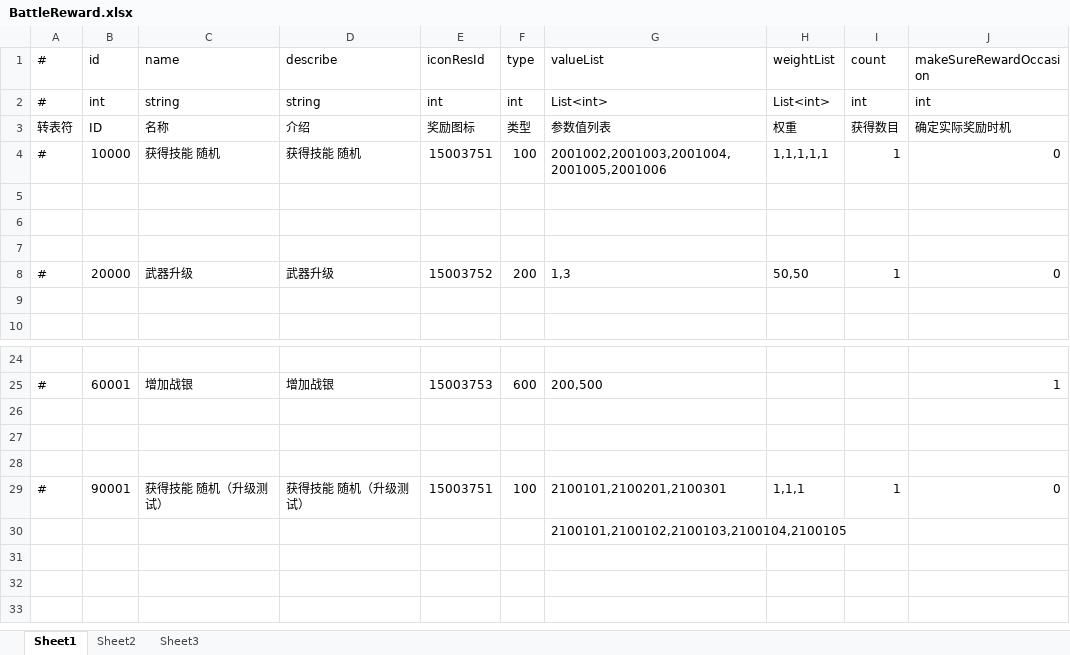
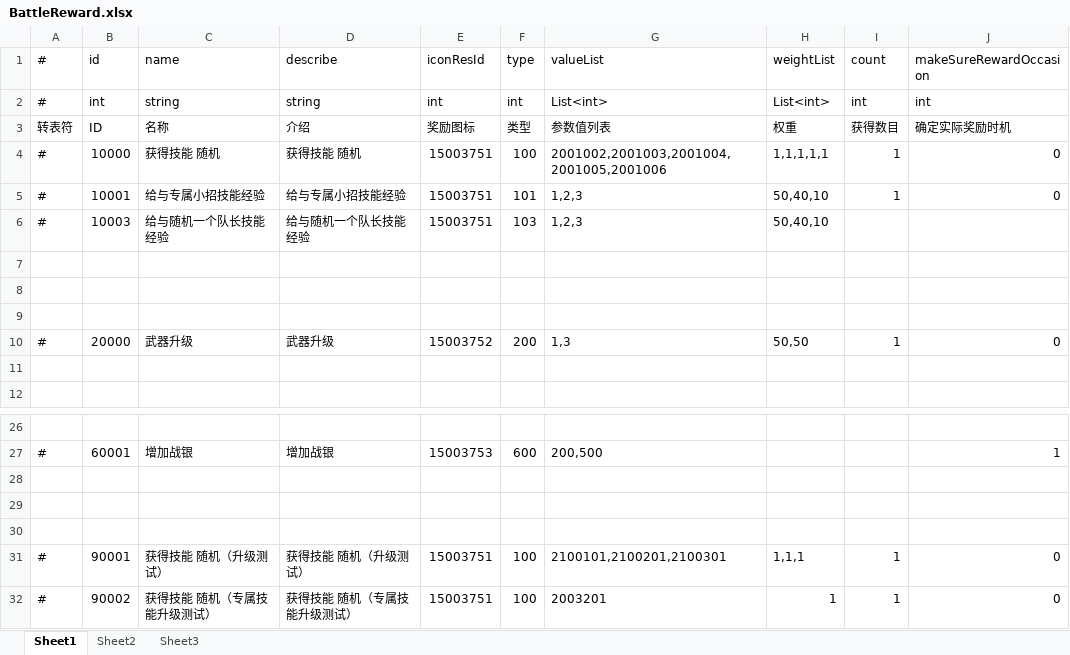
Before and after one commit to thanklzhang/001_GameFramework_Config, an Excel workbook: data_config/BattleReward.xlsx, sheet Sheet1, drawn as a sheet; only a part is shown, gaps mark what is left out; values as stored, in another font and other column widths than the file's, no borders; removed rows and columns are numbered as before the commit, all else as after; the diff names each change by its address in the sheet, - before the commit and + after, or states it on an @@ line.

```diff
--- a/data_config/BattleReward.xlsx (sheet Sheet1)
+++ b/data_config/BattleReward.xlsx (sheet Sheet1)
+row 5: # | 10001 | 给与专属小招技能经验 | 给与专属小招技能经验 | 15003751 | 101 | 1,2,3 | 50,40,10 | 1 | 0
+row 6: # | 10003 | 给与随机一个队长技能经验 | 给与随机一个队长技能经验 | 15003751 | 103 | 1,2,3 | 50,40,10
-row 30:  |  |  |  |  |  | 2100101,2100102,2100103,2100104,2100105
+row 32: # | 90002 | 获得技能 随机（专属技能升级测试） | 获得技能 随机（专属技能升级测试） | 15003751 | 100 | 2003201 | 1 | 1 | 0
```
Also changed, not shown: data_config/BattleBox.xlsx, data_config/BattleRewardPool.xlsx, 7 other files.
